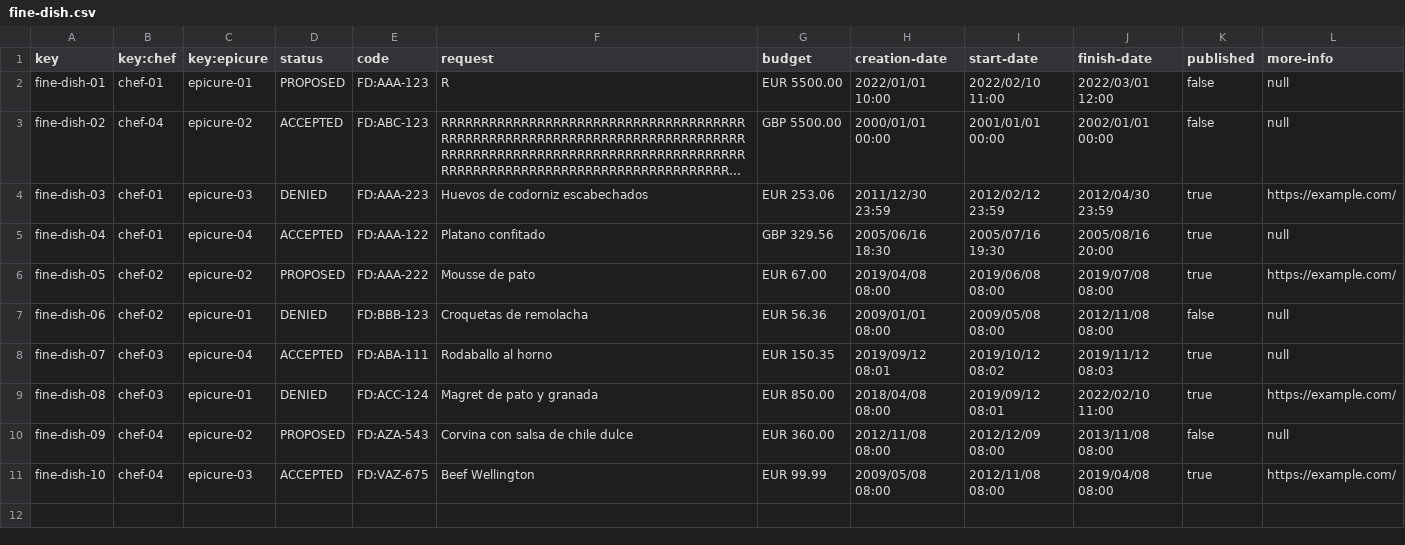
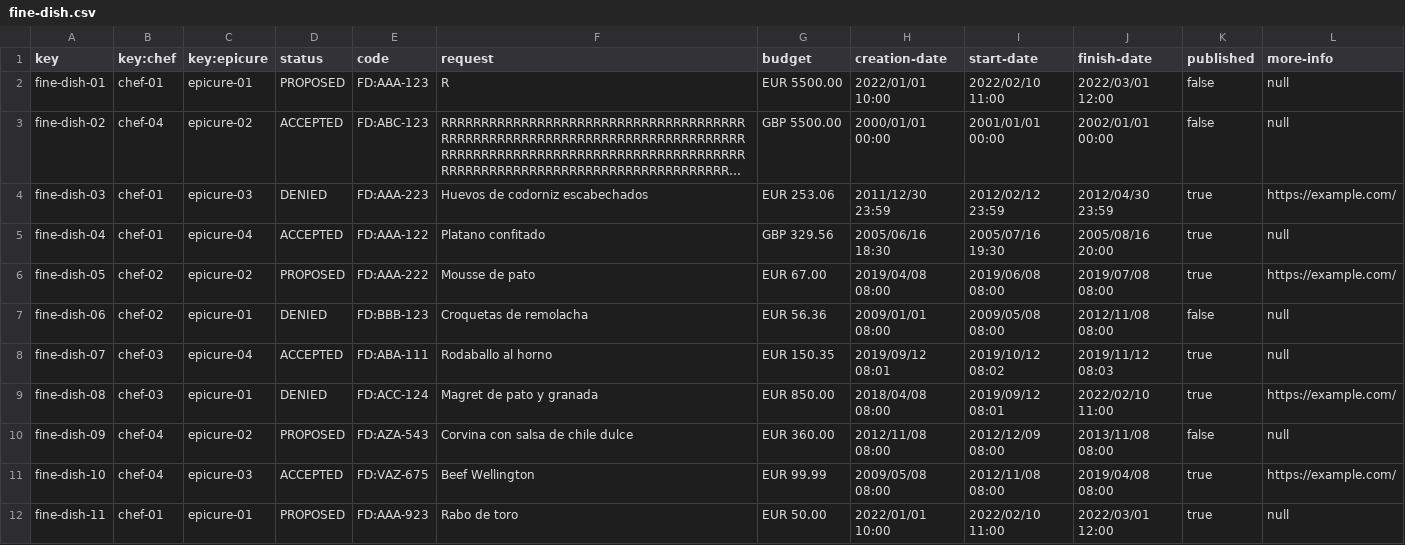
Before and after one commit to DaEnri/Acme-Recipes, a CSV file: src/main/webapp/WEB-INF/resources/sample-data/fine-dish.csv, drawn as a sheet; long unchanged cells end in ….

Commit message:
Task-56: Done
Ahora un chef puede aceptar o rechazar un fine dish que haya sido
publicado y esté en estado de proposed.

```diff
--- a/src/main/webapp/WEB-INF/resources/sample-data/fine-dish.csv
+++ b/src/main/webapp/WEB-INF/resources/sample-data/fine-dish.csv
@@ -11 +11,2 @@ fine-dish-09,chef-04,epicure-02,PROPOSED,FD:AZA-543,Corvina con salsa de chile d
 fine-dish-10,chef-04,epicure-03,ACCEPTED,FD:VAZ-675,Beef Wellington,EUR 99.99,2009/05/08 08:00,2012/11/08 08:00,2019/04/08 08:00,true,https://example.com/
+fine-dish-11,chef-01,epicure-01,PROPOSED,FD:AAA-923,Rabo de toro,EUR 50.00,2022/01/01 10:00,2022/02/10 11:00,2022/03/01 12:00,true,null
```
Also changed, not shown: 3 other files.
